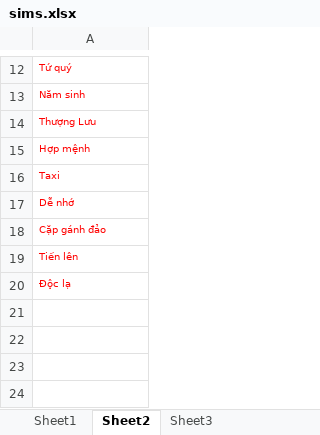
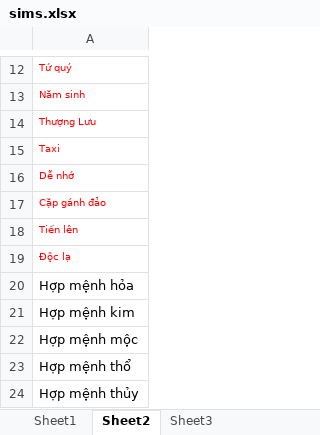
Before and after one commit to khaidatm223/simpro, an Excel workbook: sims.xlsx, sheet Sheet2, drawn as a sheet; only a part is shown, gaps mark what is left out; values as stored, in another font and other column widths than the file's, no borders; removed rows and columns are numbered as before the commit, all else as after; the diff names each change by its address in the sheet, - before the commit and + after, or states it on an @@ line.

```diff
--- a/sims.xlsx (sheet Sheet2)
+++ b/sims.xlsx (sheet Sheet2)
-row 15: Hợp mệnh
+row 20: Hợp mệnh hỏa
+row 21: Hợp mệnh kim
+row 22: Hợp mệnh mộc
+row 23: Hợp mệnh thổ
+row 24: Hợp mệnh thủy
```
Also changed, not shown: sheet Sheet1, 2 other files.
